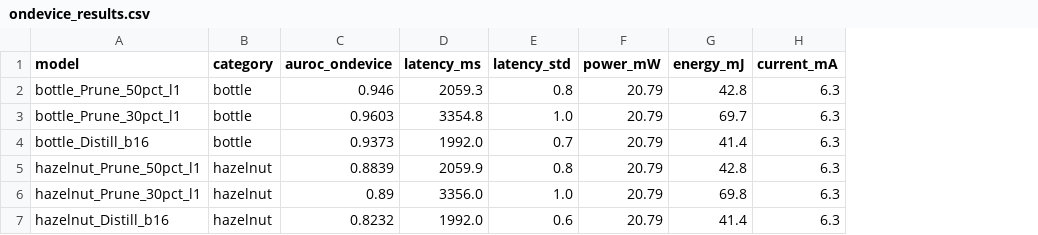
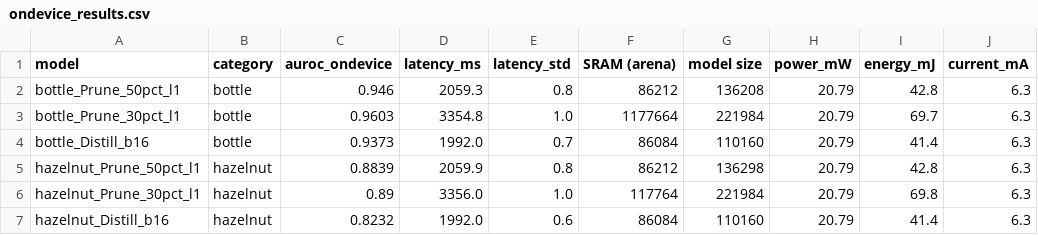
Before and after one commit to ilkabret/LowPowerES, a CSV file: Final_Project/Ondevice_Inference/ondevice_results.csv, drawn as a sheet; only a part is shown; the diff names each change by its address in the sheet, - before the commit and + after, or states it on an @@ line.

```diff
--- a/Final_Project/Ondevice_Inference/ondevice_results.csv
+++ b/Final_Project/Ondevice_Inference/ondevice_results.csv
+column F (SRAM (arena)), rows 2-7: 86212 | 1177664 | 86084 | 86212 | 117764 | 86084
+column G (model size), rows 2-7: 136208 | 221984 | 110160 | 136298 | 221984 | 110160
```
Also changed, not shown: 4 other files.
